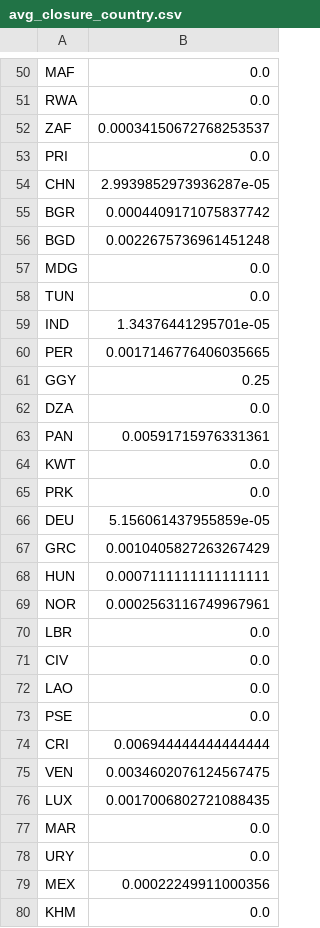
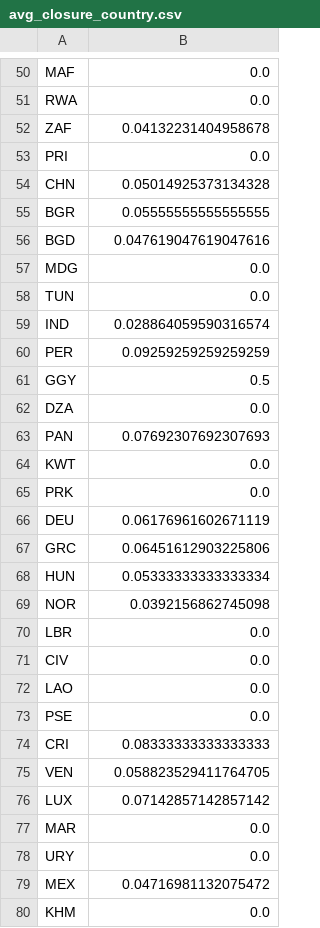
Before and after one commit to whereover/LDH, a CSV file: avg_closure_country.csv, drawn as a sheet; only a part is shown, gaps mark what is left out; the diff covers the shown part only.

```diff
--- a/avg_closure_country.csv
+++ b/avg_closure_country.csv
@@ -51,20 +51,20 @@ MAF,0.0
 RWA,0.0
-ZAF,0.00034150672768253537
+ZAF,0.04132231404958678
 PRI,0.0
-CHN,2.9939852973936287e-05
-BGR,0.0004409171075837742
-BGD,0.0022675736961451248
+CHN,0.05014925373134328
+BGR,0.05555555555555555
+BGD,0.047619047619047616
 MDG,0.0
 TUN,0.0
-IND,1.34376441295701e-05
-PER,0.0017146776406035665
-GGY,0.25
+IND,0.028864059590316574
+PER,0.09259259259259259
+GGY,0.5
 DZA,0.0
-PAN,0.00591715976331361
+PAN,0.07692307692307693
 KWT,0.0
 PRK,0.0
-DEU,5.156061437955859e-05
-GRC,0.0010405827263267429
-HUN,0.0007111111111111111
-NOR,0.0002563116749967961
+DEU,0.06176961602671119
+GRC,0.06451612903225806
+HUN,0.05333333333333334
+NOR,0.0392156862745098
 LBR,0.0
@@ -73,8 +73,8 @@ LAO,0.0
 PSE,0.0
-CRI,0.006944444444444444
-VEN,0.0034602076124567475
-LUX,0.0017006802721088435
+CRI,0.08333333333333333
+VEN,0.058823529411764705
+LUX,0.07142857142857142
 MAR,0.0
 URY,0.0
-MEX,0.00022249911000356
+MEX,0.04716981132075472
 KHM,0.0
```
Also changed, not shown: 57 edited cells elsewhere in this file, country_count_closure.csv, 1 other file.
